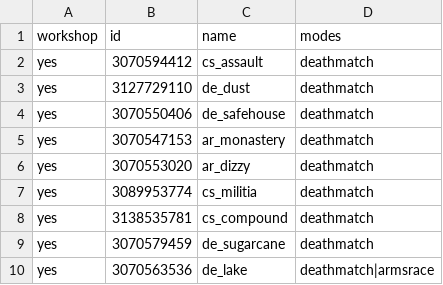
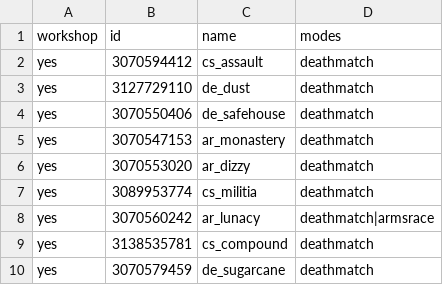
Before and after one commit to jakestanley/homelab-arcade, a CSV file: cs2/maps.csv, drawn as a sheet; only a part is shown; the shorter side is filled out with more unchanged rows.

Commit message:
ar_lunacy

```diff
--- a/cs2/maps.csv
+++ b/cs2/maps.csv
@@ -7,2 +7,3 @@ yes,3070553020,ar_dizzy,deathmatch
 yes,3089953774,cs_militia,deathmatch
+yes,3070560242,ar_lunacy,deathmatch|armsrace
 yes,3138535781,cs_compound,deathmatch
```
Also changed, not shown: 3 other files.
